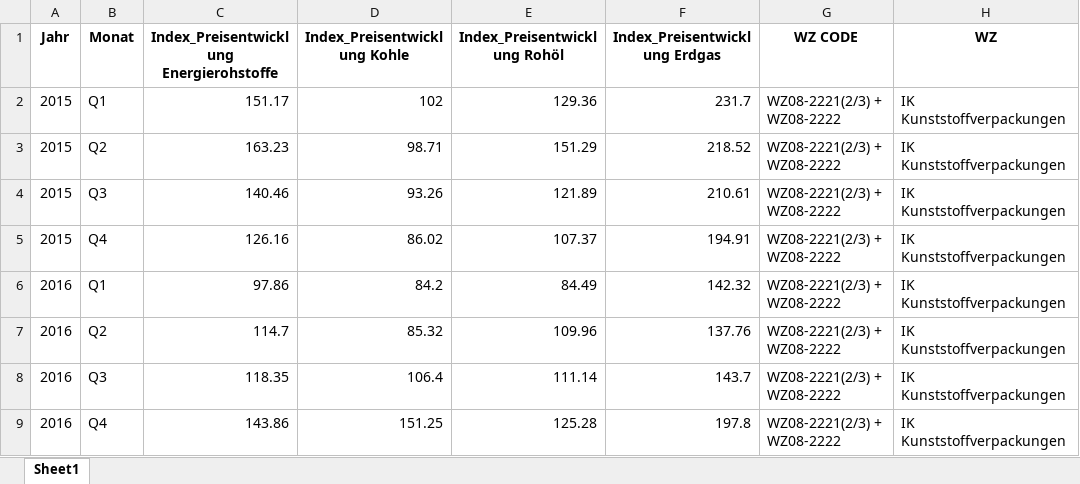
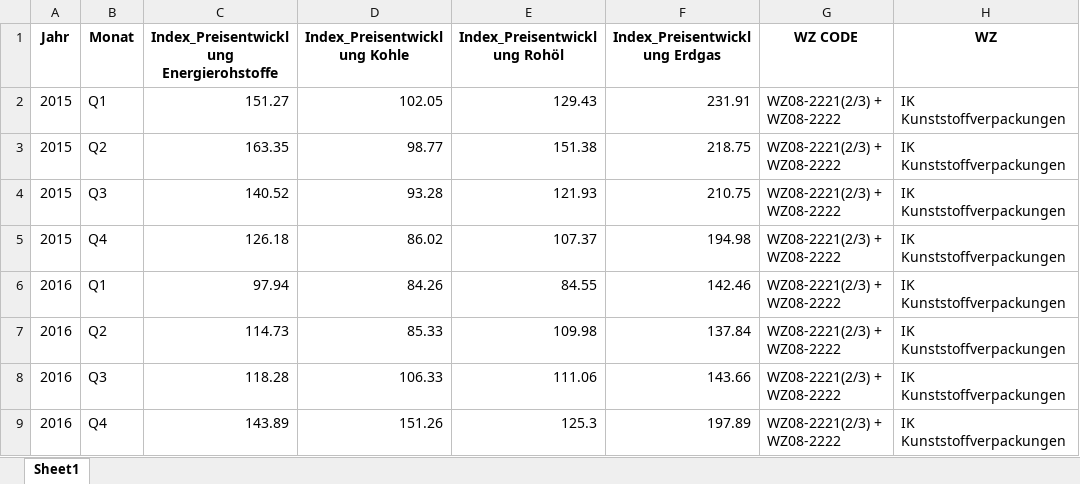
Before and after one commit to IK-Coding2025/ik-dashboard, an Excel workbook: data/IK_Konj+Destatis_HWWI.xlsx, sheet Sheet1, drawn as a sheet; only a part is shown; values as stored, in another font and other column widths than the file's, no borders; the diff covers the shown part only; the diff names each change by its address in the sheet, - before the commit and + after, or states it on an @@ line.

Commit message:
Add files via upload

```diff
--- a/data/IK_Konj+Destatis_HWWI.xlsx (sheet Sheet1)
+++ b/data/IK_Konj+Destatis_HWWI.xlsx (sheet Sheet1)
-C2: 151.17
+C2: 151.27
-D2 (Index_Preisentwicklung Kohle): 102
+D2 (Index_Preisentwicklung Kohle): 102.05
-E2 (Index_Preisentwicklung Rohöl): 129.36
+E2 (Index_Preisentwicklung Rohöl): 129.43
-F2 (Index_Preisentwicklung Erdgas): 231.7
+F2 (Index_Preisentwicklung Erdgas): 231.91
-C3: 163.23
+C3: 163.35
-D3 (Index_Preisentwicklung Kohle): 98.71
+D3 (Index_Preisentwicklung Kohle): 98.77
-E3 (Index_Preisentwicklung Rohöl): 151.29
+E3 (Index_Preisentwicklung Rohöl): 151.38
-F3 (Index_Preisentwicklung Erdgas): 218.52
+F3 (Index_Preisentwicklung Erdgas): 218.75
-C4: 140.46
+C4: 140.52
-D4 (Index_Preisentwicklung Kohle): 93.26
+D4 (Index_Preisentwicklung Kohle): 93.28
-E4 (Index_Preisentwicklung Rohöl): 121.89
+E4 (Index_Preisentwicklung Rohöl): 121.93
-F4 (Index_Preisentwicklung Erdgas): 210.61
+F4 (Index_Preisentwicklung Erdgas): 210.75
-C5: 126.16
+C5: 126.18
-F5 (Index_Preisentwicklung Erdgas): 194.91
+F5 (Index_Preisentwicklung Erdgas): 194.98
-C6: 97.86
+C6: 97.94
-D6 (Index_Preisentwicklung Kohle): 84.2
+D6 (Index_Preisentwicklung Kohle): 84.26
-E6 (Index_Preisentwicklung Rohöl): 84.49
+E6 (Index_Preisentwicklung Rohöl): 84.55
-F6 (Index_Preisentwicklung Erdgas): 142.32
+F6 (Index_Preisentwicklung Erdgas): 142.46
-C7: 114.7
+C7: 114.73
-D7 (Index_Preisentwicklung Kohle): 85.32
+D7 (Index_Preisentwicklung Kohle): 85.33
-E7 (Index_Preisentwicklung Rohöl): 109.96
+E7 (Index_Preisentwicklung Rohöl): 109.98
-F7 (Index_Preisentwicklung Erdgas): 137.76
+F7 (Index_Preisentwicklung Erdgas): 137.84
-C8: 118.35
+C8: 118.28
-D8 (Index_Preisentwicklung Kohle): 106.4
+D8 (Index_Preisentwicklung Kohle): 106.33
-E8 (Index_Preisentwicklung Rohöl): 111.14
+E8 (Index_Preisentwicklung Rohöl): 111.06
-F8 (Index_Preisentwicklung Erdgas): 143.7
+F8 (Index_Preisentwicklung Erdgas): 143.66
-C9: 143.86
+C9: 143.89
-D9 (Index_Preisentwicklung Kohle): 151.25
+D9 (Index_Preisentwicklung Kohle): 151.26
-E9 (Index_Preisentwicklung Rohöl): 125.28
+E9 (Index_Preisentwicklung Rohöl): 125.3
-F9 (Index_Preisentwicklung Erdgas): 197.8
+F9 (Index_Preisentwicklung Erdgas): 197.89
```
Also changed, not shown: 2 added rows, 1 removed row and 133 edited cells elsewhere in this sheet.
